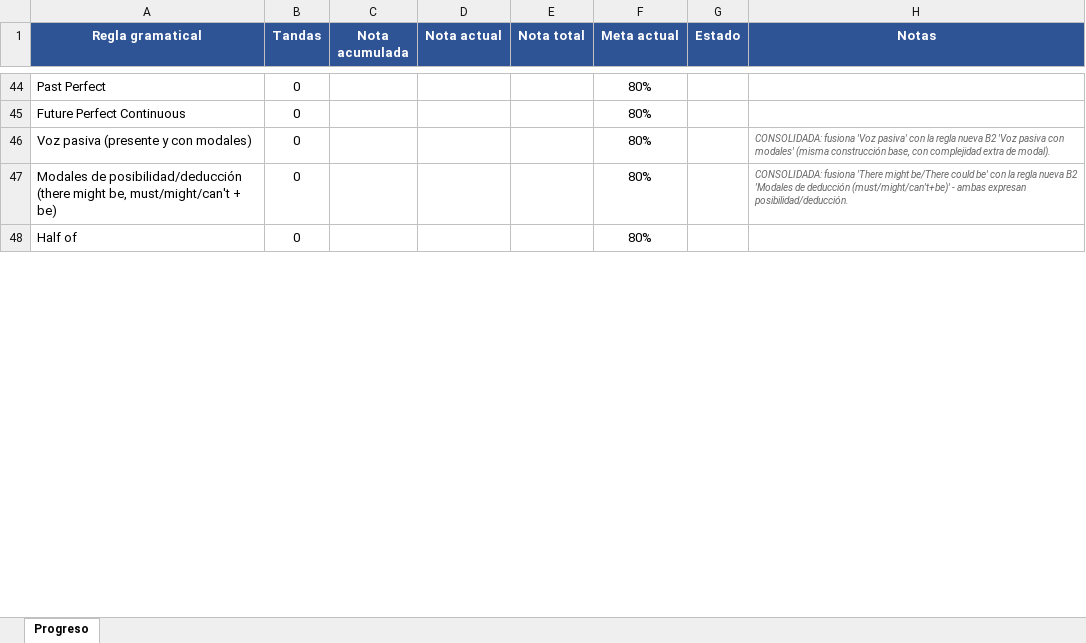
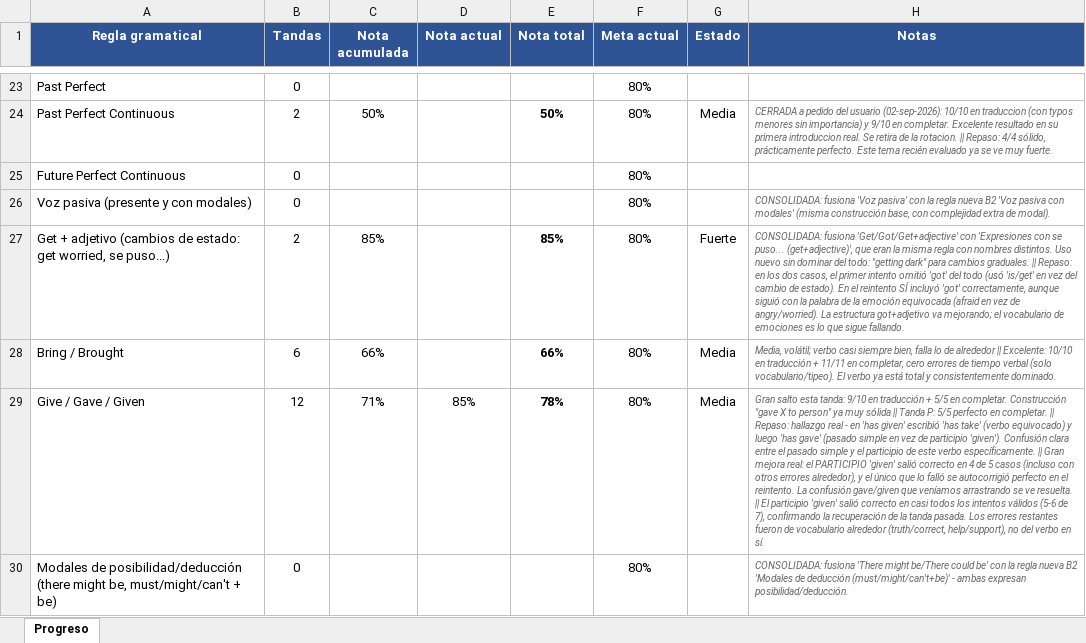
Before and after one commit to bryan7896/EnglishGame, an Excel workbook: Progreso_Ingles.xlsx, sheet Progreso, drawn as a sheet; only a part is shown, gaps mark what is left out; values as stored, in another font and other column widths than the file's, no borders; charts and pictures and conditional formats not drawn; removed rows and columns are numbered as before the commit, all else as after; the diff covers the shown part only; the diff names each change by its address in the sheet, - before the commit and + after, or states it on an @@ line.

Commit message:
new order list

```diff
--- a/Progreso_Ingles.xlsx (sheet Progreso)
+++ b/Progreso_Ingles.xlsx (sheet Progreso)
+row 24: Past Perfect Continuous | 2 | 50% |  | 50% | 80% | Media | CERRADA a pedido del usuario (02-sep-2026): 10/10 en traduccion (con typos menores sin importancia) y 9/10 en completar. Excelente resultado en su primera introduccion real. Se retira de la rotacion. || Repaso: 4/4 sólido, prácticamente perfecto. Este tema recién evaluado ya se ve muy fuerte.
+row 27: Get + adjetivo (cambios de estado: get worried, se puso...) | 2 | 85% |  | 85% | 80% | Fuerte | CONSOLIDADA: fusiona 'Get/Got/Get+adjective' con 'Expresiones con se puso... (get+adjective)', que eran la misma regla con nombres distintos. Uso nuevo sin dominar del todo: "getting dark" para cambios graduales. || Repaso: en los dos casos, el primer intento omitió 'got' del todo (usó 'is/get' en vez del cambio de estado). En el reintento SÍ incluyó 'got' correctamente, aunque siguió con la palabra de la emoción equivocada (afraid en vez de angry/worried). La estructura got+adjetivo va mejorando; el vocabulario de emociones es lo que sigue fallando.
@@ row 12 moved to row 28: Bring / Brought @@
+row 29: Give / Gave / Given | 12 | 71% | 85% | 78% | 80% | Media | Gran salto esta tanda: 9/10 en traducción + 5/5 en completar. Construcción "gave X to person" ya muy sólida || Tanda P: 5/5 perfecto en completar. || Repaso: hallazgo real - en 'has given' escribió 'has take' (verbo equivocado) y luego 'has gave' (pasado simple en vez de participio 'given'). Confusión clara entre el pasado simple y el participio de este verbo específicamente. || Gran mejora real: el PARTICIPIO 'given' salió correcto en 4 de 5 casos (incluso con otros errores alrededor), y el único que lo falló se autocorrigió perfecto en el reintento. La confusión gave/given que veníamos arrastrando se ve resuelta. || El participio 'given' salió correcto en casi todos los intentos válidos (5-6 de 7), confirmando la recuperación de la tanda pasada. Los errores restantes fueron de vocabulario alrededor (truth/correct, help/support), no del verbo en sí.
-row 48: Half of | 0 |  |  |  | 80%
```
Also changed, not shown: 27 added rows, 29 removed rows, 10 moved rows and 6 edited cells elsewhere in this sheet, formulas that keep their value, charts or pictures, 2 other files.
